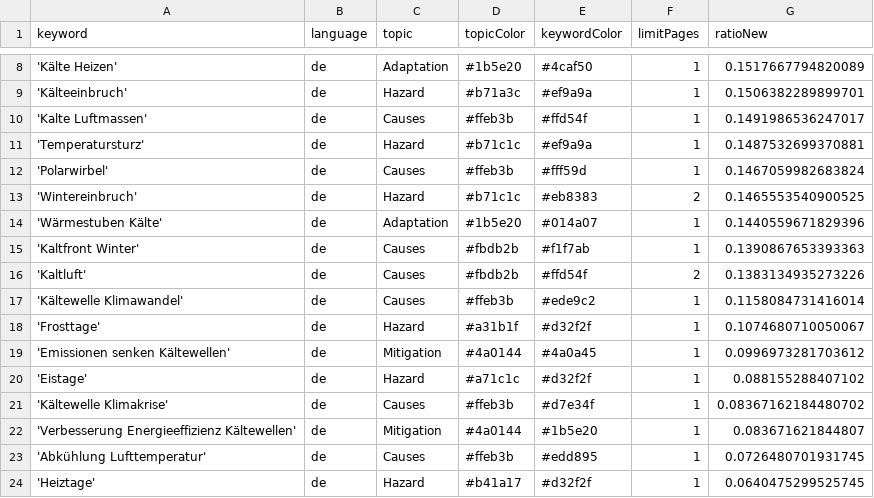
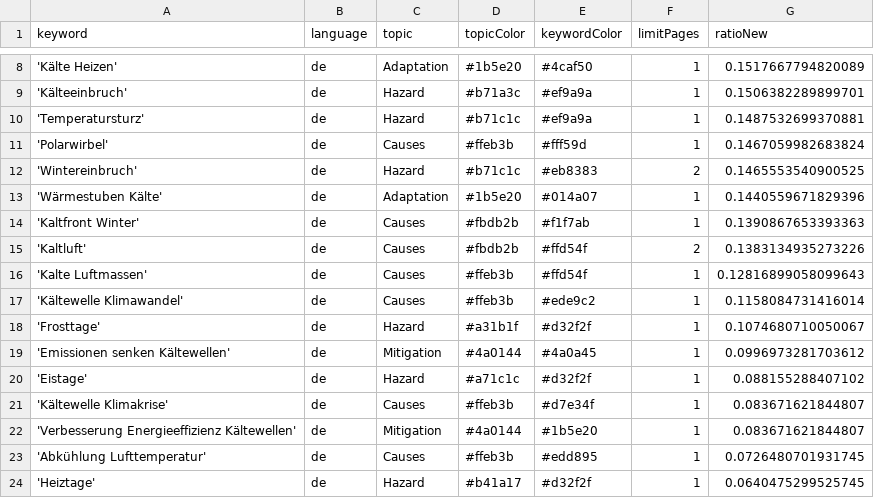
Before and after one commit to annajungfleischnews/coldIsComing, a CSV file: keywords.csv, drawn as a sheet; only a part is shown, gaps mark what is left out.

Commit message:
Commit from GitHub Actions (harvest:0.0)

```diff
--- a/keywords.csv
+++ b/keywords.csv
@@ -9,3 +9,2 @@ keyword,language,topic,topicColor,keywordColor,limitPages,ratioNew
 'Kälteeinbruch',de,Hazard,#b71a3c,#ef9a9a,1,0.1506382289899701
-'Kalte Luftmassen',de,Causes,#ffeb3b,#ffd54f,1,0.1491986536247017
 'Temperatursturz',de,Hazard,#b71c1c,#ef9a9a,1,0.1487532699370881
@@ -16,2 +15,3 @@ keyword,language,topic,topicColor,keywordColor,limitPages,ratioNew
 'Kaltluft',de,Causes,#fbdb2b,#ffd54f,2,0.1383134935273226
+'Kalte Luftmassen',de,Causes,#ffeb3b,#ffd54f,1,0.12816899058099643
 'Kältewelle Klimawandel',de,Causes,#ffeb3b,#ede9c2,1,0.1158084731416014
@@ -20,3 +20,3 @@ keyword,language,topic,topicColor,keywordColor,limitPages,ratioNew
 'Eistage',de,Hazard,#a71c1c,#d32f2f,1,0.088155288407102
-'Kältewelle Klimakrise',de,Causes,#ffeb3b,#d7e34f,1,0.08367162184480702
+'Kältewelle Klimakrise',de,Causes,#ffeb3b,#d7e34f,1,0.083671621844807
 'Verbesserung Energieeffizienz Kältewellen',de,Mitigation,#4a0144,#1b5e20,1,0.083671621844807
```
